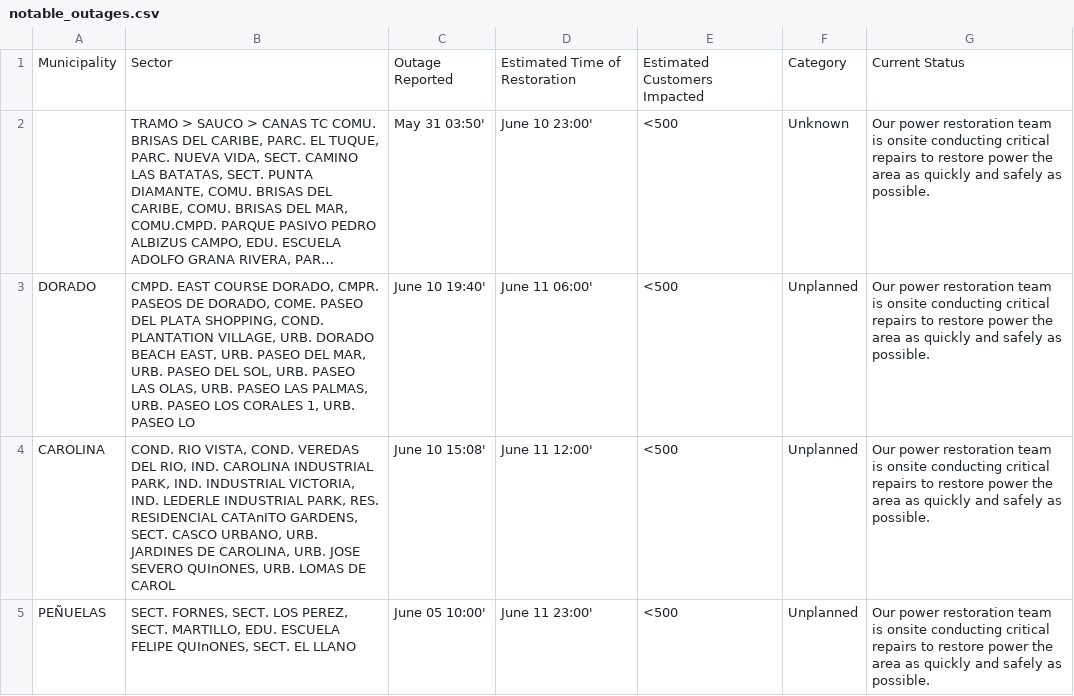
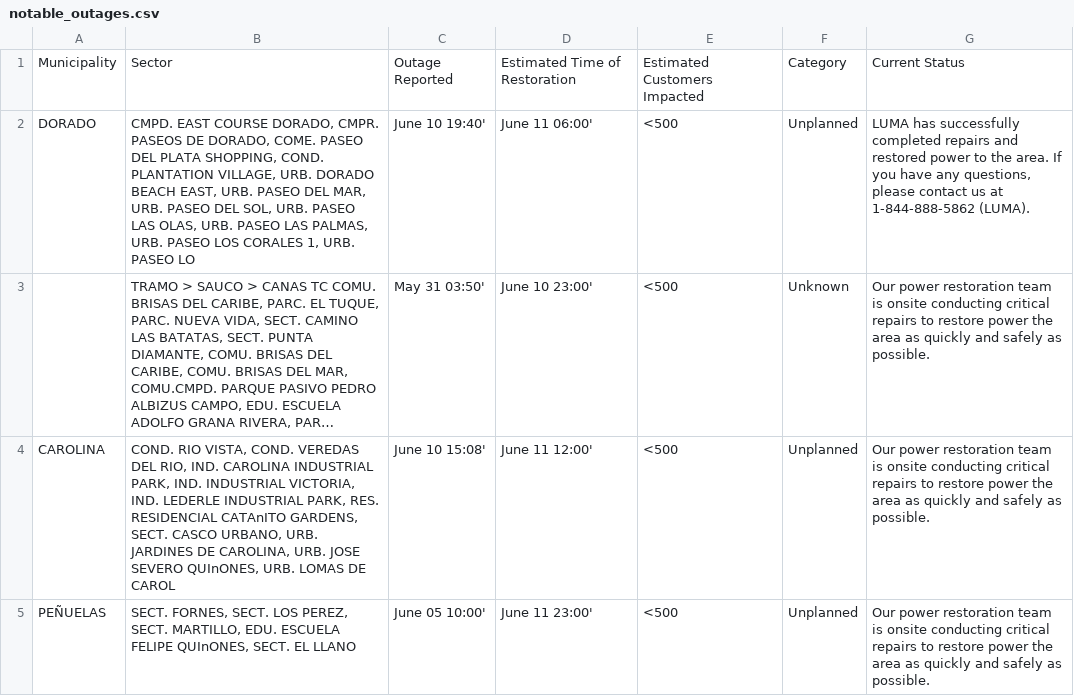
Before and after one commit to SuperSonicHub1/luma-energy-outages, a CSV file: notable_outages.csv, drawn as a sheet; long unchanged cells end in …; removed rows and columns are numbered as before the commit, all else as after; the diff names each change by its address in the sheet, - before the commit and + after, or states it on an @@ line.

```diff
--- a/notable_outages.csv
+++ b/notable_outages.csv
+row 2: DORADO | CMPD. EAST COURSE DORADO, CMPR. PASEOS DE DORADO, COME. PASEO DEL PLATA SHOPPING, COND. PLANTATION VILLAGE, URB. DORADO BEACH EAST, URB. PASEO DEL MAR, URB. PASEO DEL SOL, URB. PASEO LAS OLAS, URB. PASEO LAS PALMAS, URB. PASEO LOS CORALES 1, URB. PASEO LO | June 10 19:40' | June 11 06:00' | <500 | Unplanned | LUMA has successfully completed repairs and restored power to the area. If you have any questions, please contact us at 1-844-888-5862 (LUMA).
-row 3: DORADO | CMPD. EAST COURSE DORADO, CMPR. PASEOS DE DORADO, COME. PASEO DEL PLATA SHOPPING, COND. PLANTATION VILLAGE, URB. DORADO BEACH EAST, URB. PASEO DEL MAR, URB. PASEO DEL SOL, URB. PASEO LAS OLAS, URB. PASEO LAS PALMAS, URB. PASEO LOS CORALES 1, URB. PASEO LO | June 10 19:40' | June 11 06:00' | <500 | Unplanned | Our power restoration team is onsite conducting critical repairs to restore power the area as quickly and safely as possible.
```
Also changed, not shown: 2 other files.
